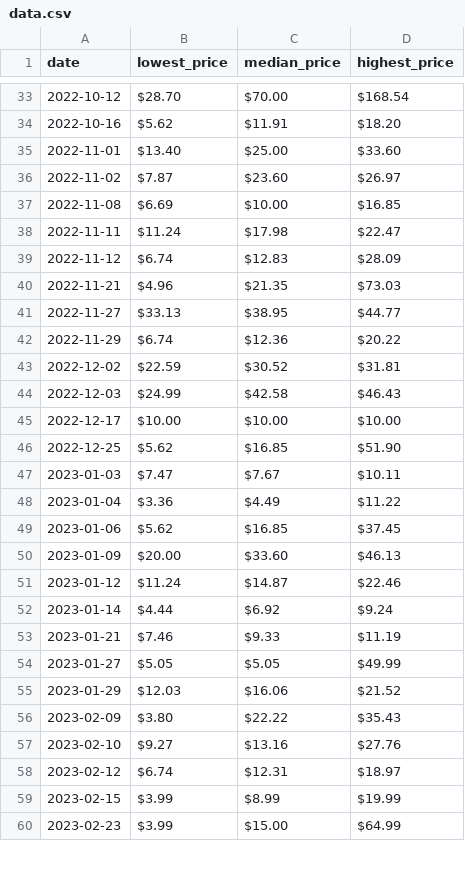
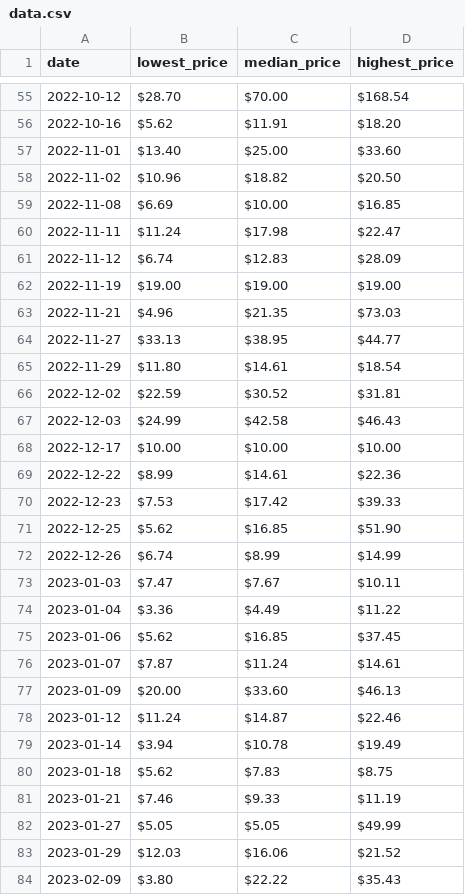
Before and after one commit to manouslinard/music-recommender, a CSV file: data.csv, drawn as a sheet; only a part is shown, gaps mark what is left out; the shorter side is filled out with more unchanged rows; the diff covers the shown part only.

```diff
--- a/data.csv
+++ b/data.csv
@@ -35,3 +57,3 @@ date,lowest_price,median_price,highest_price
 2022-11-01,$13.40,$25.00,$33.60
-2022-11-02,$7.87,$23.60,$26.97
+2022-11-02,$10.96,$18.82,$20.50
 2022-11-08,$6.69,$10.00,$16.85
@@ -39,5 +61,6 @@ date,lowest_price,median_price,highest_price
 2022-11-12,$6.74,$12.83,$28.09
+2022-11-19,$19.00,$19.00,$19.00
 2022-11-21,$4.96,$21.35,$73.03
 2022-11-27,$33.13,$38.95,$44.77
-2022-11-29,$6.74,$12.36,$20.22
+2022-11-29,$11.80,$14.61,$18.54
 2022-12-02,$22.59,$30.52,$31.81
@@ -45,3 +68,6 @@ date,lowest_price,median_price,highest_price
 2022-12-17,$10.00,$10.00,$10.00
+2022-12-22,$8.99,$14.61,$22.36
+2022-12-23,$7.53,$17.42,$39.33
 2022-12-25,$5.62,$16.85,$51.90
+2022-12-26,$6.74,$8.99,$14.99
 2023-01-03,$7.47,$7.67,$10.11
@@ -49,5 +75,7 @@ date,lowest_price,median_price,highest_price
 2023-01-06,$5.62,$16.85,$37.45
+2023-01-07,$7.87,$11.24,$14.61
 2023-01-09,$20.00,$33.60,$46.13
 2023-01-12,$11.24,$14.87,$22.46
-2023-01-14,$4.44,$6.92,$9.24
+2023-01-14,$3.94,$10.78,$19.49
+2023-01-18,$5.62,$7.83,$8.75
 2023-01-21,$7.46,$9.33,$11.19
```
Also changed, not shown: 30 added rows and 15 edited cells elsewhere in this file, 1 other file.
